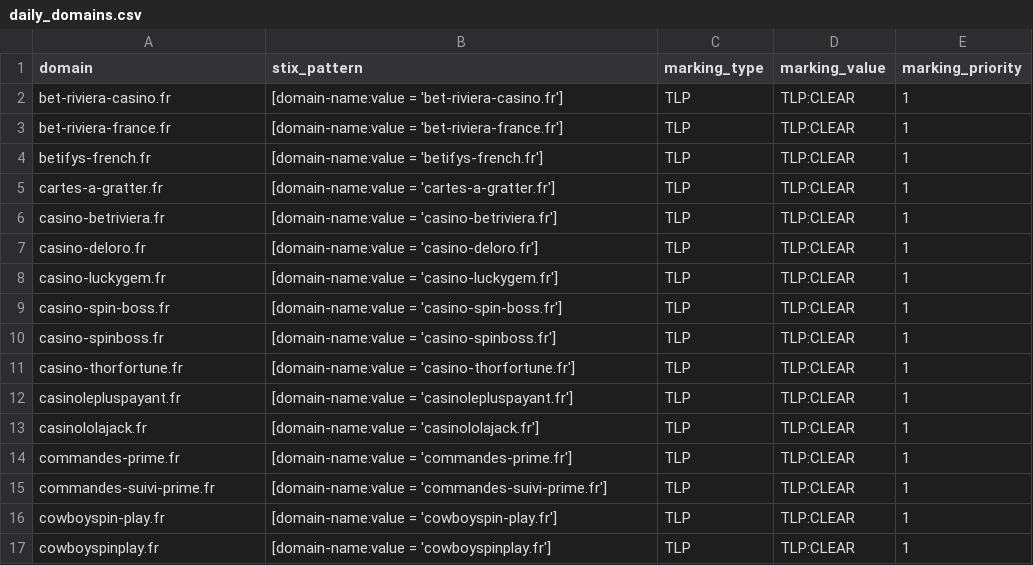
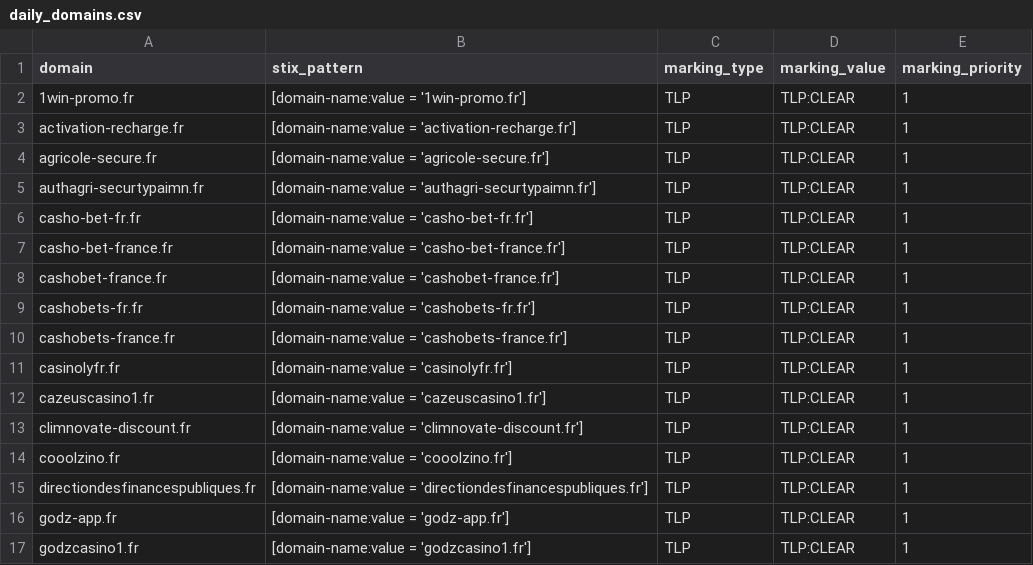
Before and after one commit to DreadFog/red_flag_domains_csv_feed_opencti, a CSV file: daily_domains.csv, drawn as a sheet; only a part is shown; the diff covers the shown part only.

```diff
--- a/daily_domains.csv
+++ b/daily_domains.csv
@@ -1,17 +1,17 @@
 domain,stix_pattern,marking_type,marking_value,marking_priority
-bet-riviera-casino.fr,[domain-name:value = 'bet-riviera-casino.fr'],TLP,TLP:CLEAR,1
-bet-riviera-france.fr,[domain-name:value = 'bet-riviera-france.fr'],TLP,TLP:CLEAR,1
-betifys-french.fr,[domain-name:value = 'betifys-french.fr'],TLP,TLP:CLEAR,1
-cartes-a-gratter.fr,[domain-name:value = 'cartes-a-gratter.fr'],TLP,TLP:CLEAR,1
-casino-betriviera.fr,[domain-name:value = 'casino-betriviera.fr'],TLP,TLP:CLEAR,1
-casino-deloro.fr,[domain-name:value = 'casino-deloro.fr'],TLP,TLP:CLEAR,1
-casino-luckygem.fr,[domain-name:value = 'casino-luckygem.fr'],TLP,TLP:CLEAR,1
-casino-spin-boss.fr,[domain-name:value = 'casino-spin-boss.fr'],TLP,TLP:CLEAR,1
-casino-spinboss.fr,[domain-name:value = 'casino-spinboss.fr'],TLP,TLP:CLEAR,1
-casino-thorfortune.fr,[domain-name:value = 'casino-thorfortune.fr'],TLP,TLP:CLEAR,1
-casinolepluspayant.fr,[domain-name:value = 'casinolepluspayant.fr'],TLP,TLP:CLEAR,1
-casinololajack.fr,[domain-name:value = 'casinololajack.fr'],TLP,TLP:CLEAR,1
-commandes-prime.fr,[domain-name:value = 'commandes-prime.fr'],TLP,TLP:CLEAR,1
-commandes-suivi-prime.fr,[domain-name:value = 'commandes-suivi-prime.fr'],TLP,TLP:CLEAR,1
-cowboyspin-play.fr,[domain-name:value = 'cowboyspin-play.fr'],TLP,TLP:CLEAR,1
-cowboyspinplay.fr,[domain-name:value = 'cowboyspinplay.fr'],TLP,TLP:CLEAR,1
+1win-promo.fr,[domain-name:value = '1win-promo.fr'],TLP,TLP:CLEAR,1
+activation-recharge.fr,[domain-name:value = 'activation-recharge.fr'],TLP,TLP:CLEAR,1
+agricole-secure.fr,[domain-name:value = 'agricole-secure.fr'],TLP,TLP:CLEAR,1
+authagri-securtypaimn.fr,[domain-name:value = 'authagri-securtypaimn.fr'],TLP,TLP:CLEAR,1
+casho-bet-fr.fr,[domain-name:value = 'casho-bet-fr.fr'],TLP,TLP:CLEAR,1
+casho-bet-france.fr,[domain-name:value = 'casho-bet-france.fr'],TLP,TLP:CLEAR,1
+cashobet-france.fr,[domain-name:value = 'cashobet-france.fr'],TLP,TLP:CLEAR,1
+cashobets-fr.fr,[domain-name:value = 'cashobets-fr.fr'],TLP,TLP:CLEAR,1
+cashobets-france.fr,[domain-name:value = 'cashobets-france.fr'],TLP,TLP:CLEAR,1
+casinolyfr.fr,[domain-name:value = 'casinolyfr.fr'],TLP,TLP:CLEAR,1
+cazeuscasino1.fr,[domain-name:value = 'cazeuscasino1.fr'],TLP,TLP:CLEAR,1
+climnovate-discount.fr,[domain-name:value = 'climnovate-discount.fr'],TLP,TLP:CLEAR,1
+cooolzino.fr,[domain-name:value = 'cooolzino.fr'],TLP,TLP:CLEAR,1
+directiondesfinancespubliques.fr,[domain-name:value = 'directiondesfinancespubliques.fr'],TLP,TLP:CLEAR,1
+godz-app.fr,[domain-name:value = 'godz-app.fr'],TLP,TLP:CLEAR,1
+godzcasino1.fr,[domain-name:value = 'godzcasino1.fr'],TLP,TLP:CLEAR,1
```
Also changed, not shown: 8 removed rows and 78 edited cells elsewhere in this file.
